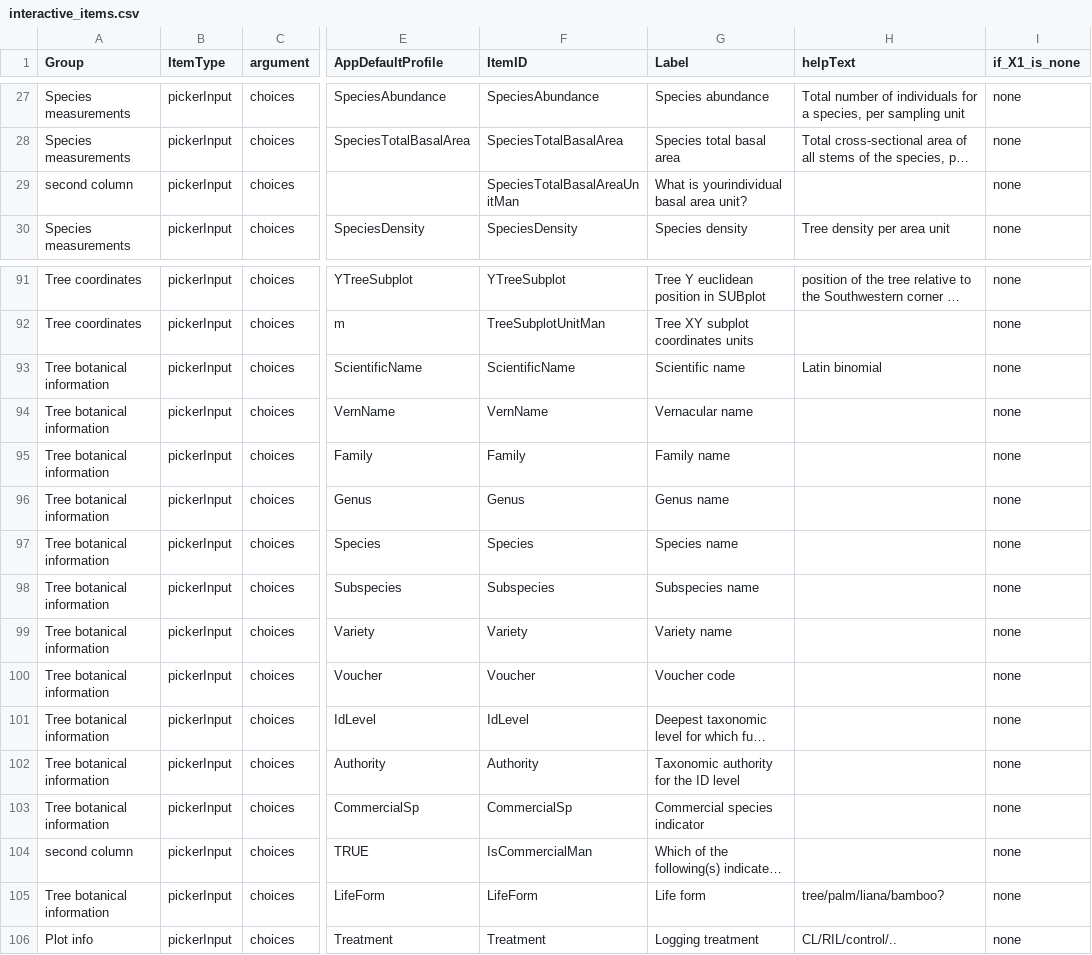
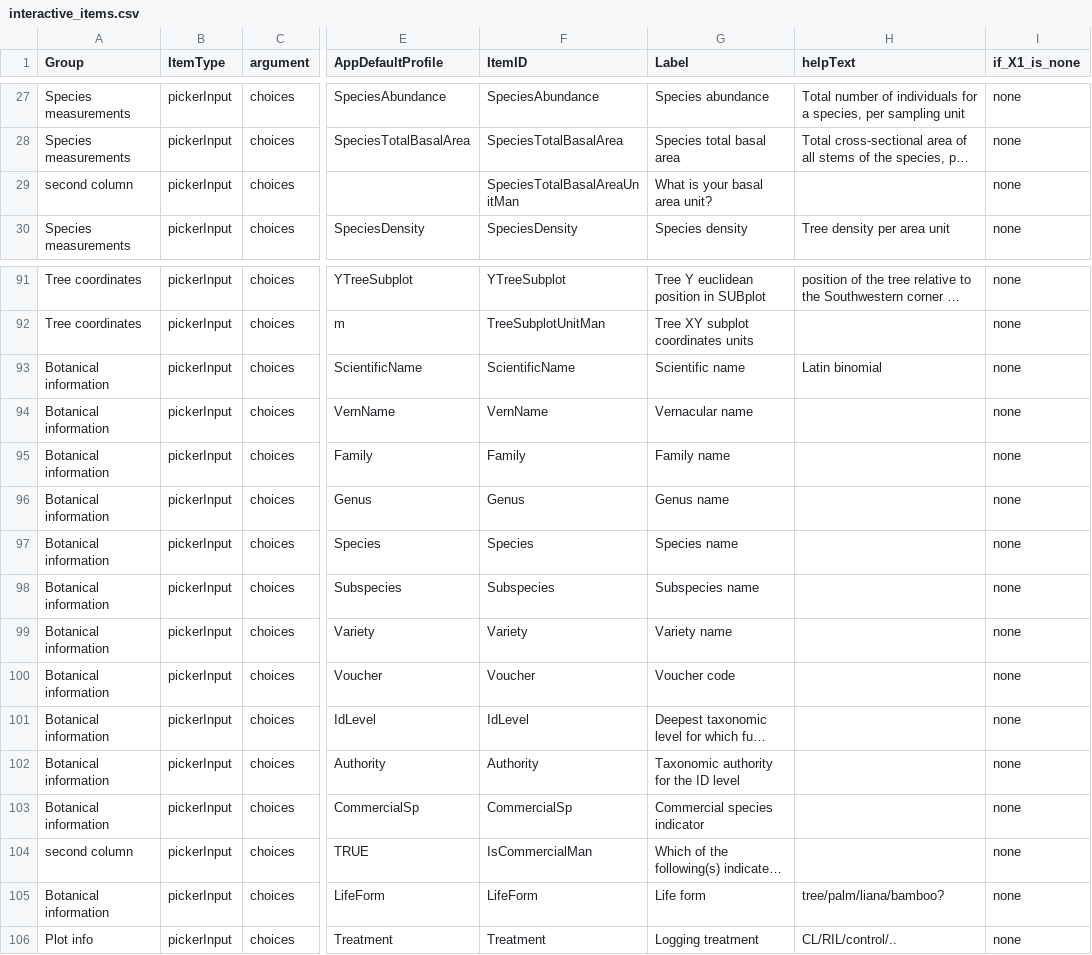
Before and after one commit to VincyaneBadouard/TreeData_broken, a CSV file: inst/app/data/interactive_items.csv, drawn as a sheet; only a part is shown, gaps mark what is left out; long unchanged cells end in …; the diff names each change by its address in the sheet, - before the commit and + after, or states it on an @@ line.

Commit message:
minor changes

```diff
--- a/inst/app/data/interactive_items.csv
+++ b/inst/app/data/interactive_items.csv
-G29 (Label): What is yourindividual basal area unit?
+G29 (Label): What is your basal area unit?
-A93:A103 (Group): Tree botanical information
+A93:A103 (Group): Botanical information
-A105 (Group): Tree botanical information
+A105 (Group): Botanical information
```
